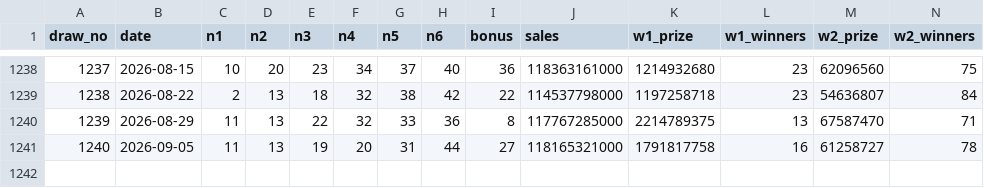
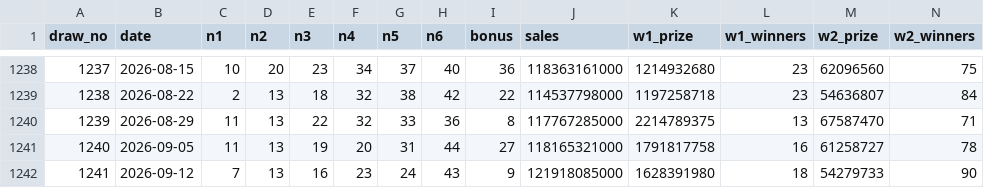
Before and after one commit to ch-bry/lotto-analysis, a CSV file: data/draws.csv, drawn as a sheet; only a part is shown, gaps mark what is left out; rows hold the shown columns only; the diff names each change by its address in the sheet, - before the commit and + after, or states it on an @@ line.

```diff
--- a/data/draws.csv
+++ b/data/draws.csv
+row 1242: 1241 | 2026-09-12 | 7 | 13 | 16 | 23 | 24 | 43 | 9 | 121918085000 | 1628391980 | 18 | 54279733 | 90
```
Also changed, not shown: 6 other files.
